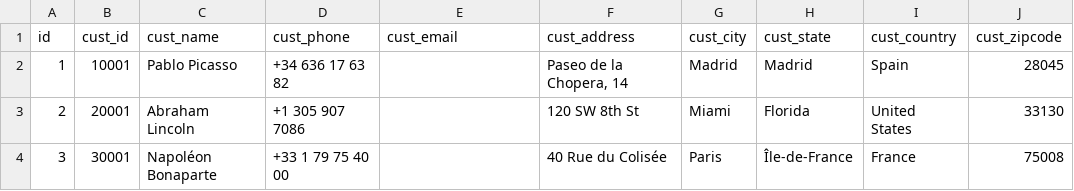
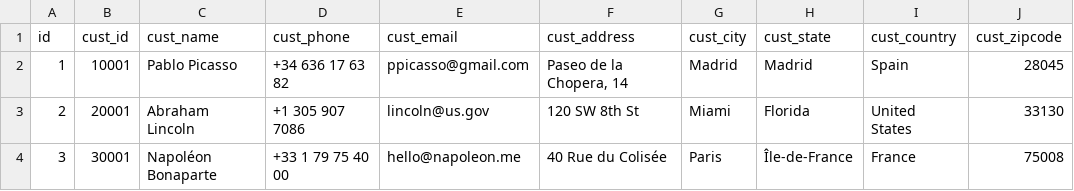
Before and after one commit to jesuserro/lab-sql-mysql-db-creation, a CSV file: backups/customers.csv, drawn as a sheet.

Commit message:
chore: commit save point

```diff
--- a/backups/customers.csv
+++ b/backups/customers.csv
@@ -1,4 +1,4 @@
 id,cust_id,cust_name,cust_phone,cust_email,cust_address,cust_city,cust_state,cust_country,cust_zipcode
-1,10001,"Pablo Picasso","+34 636 17 63 82",,"Paseo de la Chopera, 14",Madrid,Madrid,Spain,28045
-2,20001,"Abraham Lincoln","+1 305 907 7086",,"120 SW 8th St",Miami,Florida,"United States",33130
-3,30001,"Napoléon Bonaparte","+33 1 79 75 40 00",,"40 Rue du Colisée",Paris,Île-de-France,France,75008
+1,10001,"Pablo Picasso","+34 636 17 63 82",ppicasso@gmail.com,"Paseo de la Chopera, 14",Madrid,Madrid,Spain,28045
+2,20001,"Abraham Lincoln","+1 305 907 7086",lincoln@us.gov,"120 SW 8th St",Miami,Florida,"United States",33130
+3,30001,"Napoléon Bonaparte","+33 1 79 75 40 00",hello@napoleon.me,"40 Rue du Colisée",Paris,Île-de-France,France,75008
```
